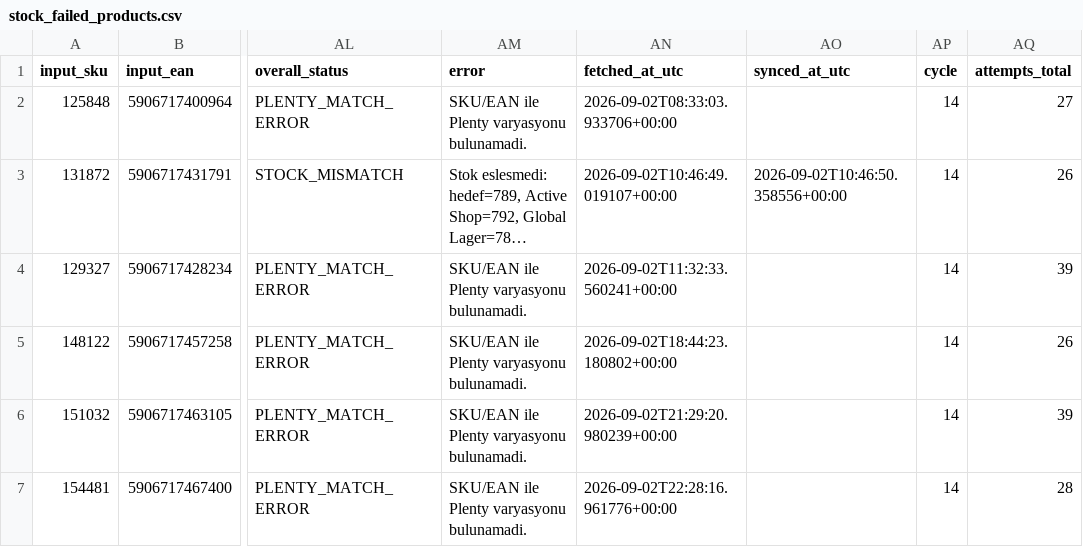
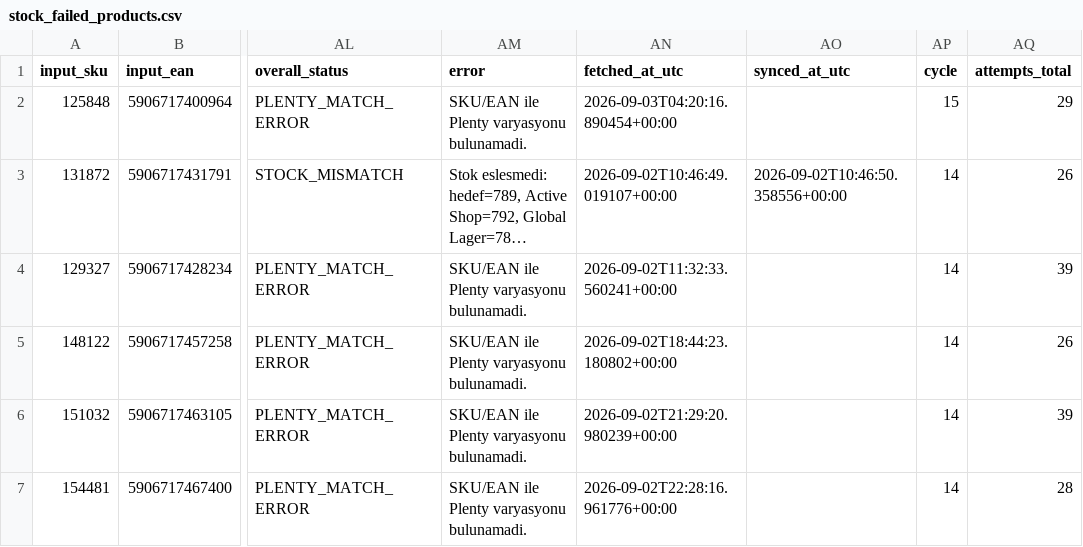
Before and after one commit to globalfriseur/GlobalStokFiyat, a CSV file: output/stock_failed_products.csv, drawn as a sheet; only a part is shown, gaps mark what is left out; long unchanged cells end in …; the diff names each change by its address in the sheet, - before the commit and + after, or states it on an @@ line.

```diff
--- a/output/stock_failed_products.csv
+++ b/output/stock_failed_products.csv
-AN2 (fetched_at_utc): 2026-09-02T08:33:03.933706+00:00
+AN2 (fetched_at_utc): 2026-09-03T04:20:16.890454+00:00
-AP2 (cycle): 14
+AP2 (cycle): 15
-AQ2 (attempts_total): 27
+AQ2 (attempts_total): 29
```
Also changed, not shown: 3 other files.
